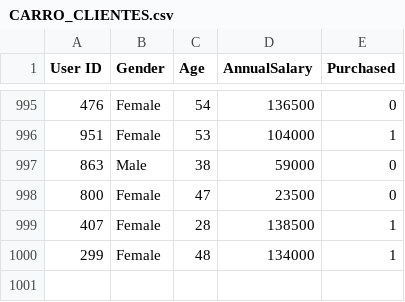
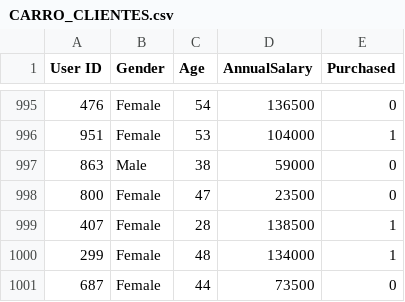
Before and after one commit to eliasramineli-sys/car-purchase-prediction-xgboost, a CSV file: data/CARRO_CLIENTES.csv, drawn as a sheet; only a part is shown, gaps mark what is left out; the diff names each change by its address in the sheet, - before the commit and + after, or states it on an @@ line.

Commit message:
Complete dataset with final customer record

```diff
--- a/data/CARRO_CLIENTES.csv
+++ b/data/CARRO_CLIENTES.csv
+row 1001: 687 | Female | 44 | 73500 | 0
```
